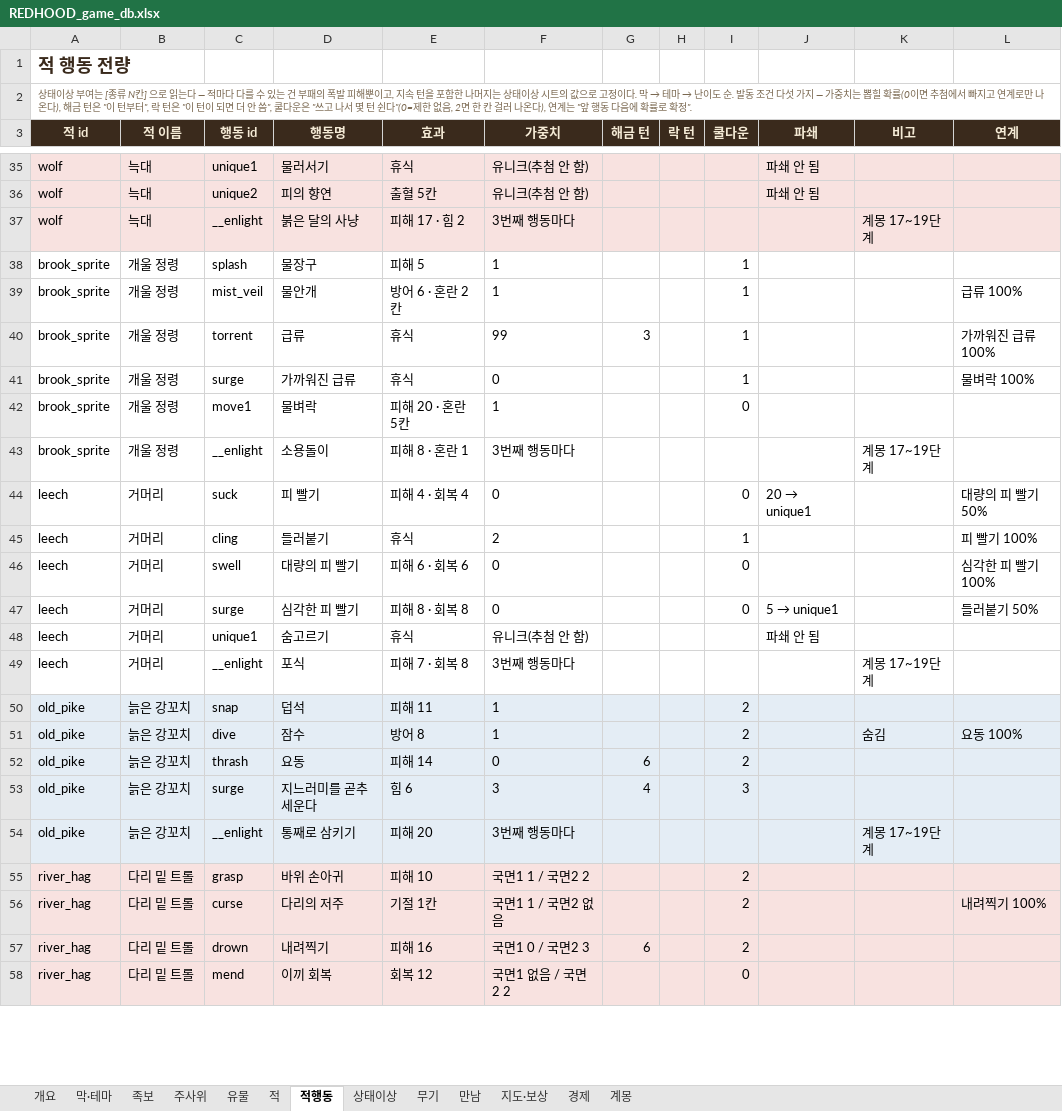
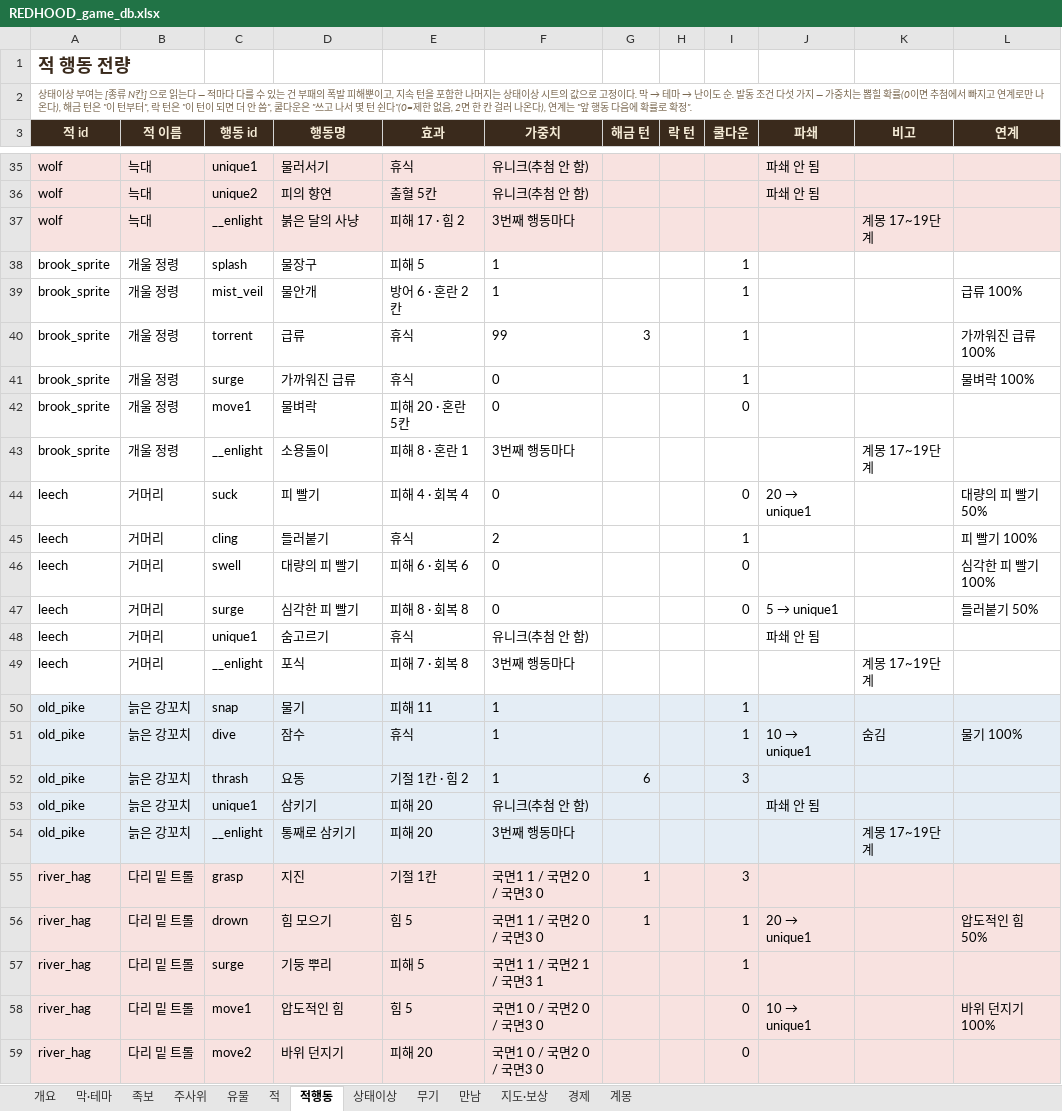
Before and after one commit to sepi-toolbox/Redhood, an Excel workbook: docs/REDHOOD_game_db.xlsx, sheet 적행동, drawn as a sheet; only a part is shown, gaps mark what is left out; values as stored, in another font and other column widths than the file's, no borders; removed rows and columns are numbered as before the commit, all else as after; the diff covers the shown part only; the diff names each change by its address in the sheet, - before the commit and + after, or states it on an @@ line.

```diff
--- a/docs/REDHOOD_game_db.xlsx (sheet 적행동)
+++ b/docs/REDHOOD_game_db.xlsx (sheet 적행동)
-F42 (가중치): 1
+F42 (가중치): 0
-D50 (행동명): 덥석
+D50 (행동명): 물기
-I50:I51 (쿨다운): 2
+I50:I51 (쿨다운): 1
-E51 (효과): 방어 8
+E51 (효과): 휴식
@@ J51 (파쇄): (empty) → 10 → unique1 @@
-L51 (연계): 요동 100%
+L51 (연계): 물기 100%
-E52 (효과): 피해 14
+E52 (효과): 기절 1칸 · 힘 2
-F52 (가중치): 0
+F52 (가중치): 1
-I52 (쿨다운): 2
+I52 (쿨다운): 3
-row 53: old_pike | 늙은 강꼬치 | surge | 지느러미를 곧추세운다 | 힘 6 | 3 | 4 |  | 3
+row 53: old_pike | 늙은 강꼬치 | unique1 | 삼키기 | 피해 20 | 유니크(추첨 안 함) |  |  |  | 파쇄 안 됨
-D55 (행동명): 바위 손아귀
+D55 (행동명): 지진
-E55 (효과): 피해 10
+E55 (효과): 기절 1칸
-F55 (가중치): 국면1 1 / 국면2 2
+F55 (가중치): 국면1 1 / 국면2 0 / 국면3 0
-G55 (해금 턴): (empty)
+G55 (해금 턴): 1
-I55 (쿨다운): 2
+I55 (쿨다운): 3
+row 56: river_hag | 다리 밑 트롤 | drown | 힘 모으기 | 힘 5 | 국면1 1 / 국면2 0 / 국면3 0 | 1 |  | 1 | 20 → unique1 |  | 압도적인 힘 50%
-C57 (행동 id): curse
+C57 (행동 id): surge
-D57 (행동명): 다리의 저주
+D57 (행동명): 기둥 뿌리
-E57 (효과): 기절 1칸
+E57 (효과): 피해 5
-F57 (가중치): 국면1 1 / 국면2 없음
+F57 (가중치): 국면1 1 / 국면2 1 / 국면3 1
-I57 (쿨다운): 2
+I57 (쿨다운): 1
-L57 (연계): 내려찍기 100%
+L57 (연계): (empty)
-row 57: river_hag | 다리 밑 트롤 | drown | 내려찍기 | 피해 16 | 국면1 0 / 국면2 3 | 6 |  | 2
+row 58: river_hag | 다리 밑 트롤 | move1 | 압도적인 힘 | 힘 5 | 국면1 0 / 국면2 0 / 국면3 0 |  |  | 0 | 10 → unique1 |  | 바위 던지기 100%
-C59 (행동 id): mend
+C59 (행동 id): move2
-D59 (행동명): 이끼 회복
+D59 (행동명): 바위 던지기
-E59 (효과): 회복 12
+E59 (효과): 피해 20
-F59 (가중치): 국면1 없음 / 국면2 2
+F59 (가중치): 국면1 0 / 국면2 0 / 국면3 0
```
Also changed, not shown: 8 added rows and 5 edited cells elsewhere in this sheet, sheet 적, sheet 개요, 7 other files.
